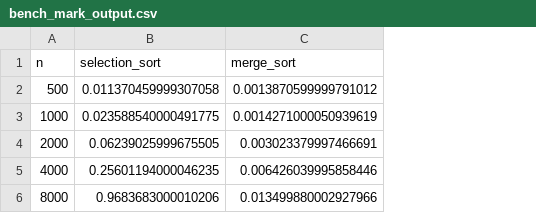
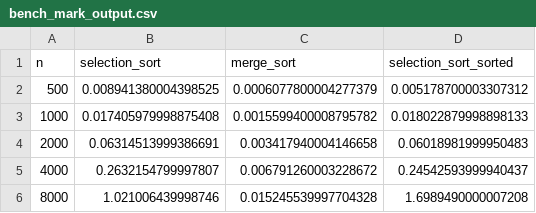
Before and after one commit to sumailasherif/DSA_Coursework_Assessment, a CSV file: bench_mark_output.csv, drawn as a sheet; the diff names each change by its address in the sheet, - before the commit and + after, or states it on an @@ line.

```diff
--- a/bench_mark_output.csv
+++ b/bench_mark_output.csv
+column D (selection_sort_sorted), rows 2-6: 0.005178700003307312 | 0.018022879998898133 | 0.06018981999950483 | 0.24542593999940437 | 1.6989490000007208
-B2 (selection_sort): 0.011370459999307058
+B2 (selection_sort): 0.008941380004398525
-C2 (merge_sort): 0.0013870599999791012
+C2 (merge_sort): 0.0006077800004277379
-B3 (selection_sort): 0.023588540000491775
+B3 (selection_sort): 0.017405979998875408
-C3 (merge_sort): 0.0014271000050939619
+C3 (merge_sort): 0.0015599400008795782
-B4 (selection_sort): 0.06239025999675505
+B4 (selection_sort): 0.06314513999386691
-C4 (merge_sort): 0.003023379997466691
+C4 (merge_sort): 0.003417940004146658
-B5 (selection_sort): 0.25601194000046235
+B5 (selection_sort): 0.2632154799997807
-C5 (merge_sort): 0.006426039995858446
+C5 (merge_sort): 0.006791260003228672
-B6 (selection_sort): 0.9683683000010206
+B6 (selection_sort): 1.021006439998746
-C6 (merge_sort): 0.013499880002927966
+C6 (merge_sort): 0.015245539997704328
```
Also changed, not shown: 4 other files.
